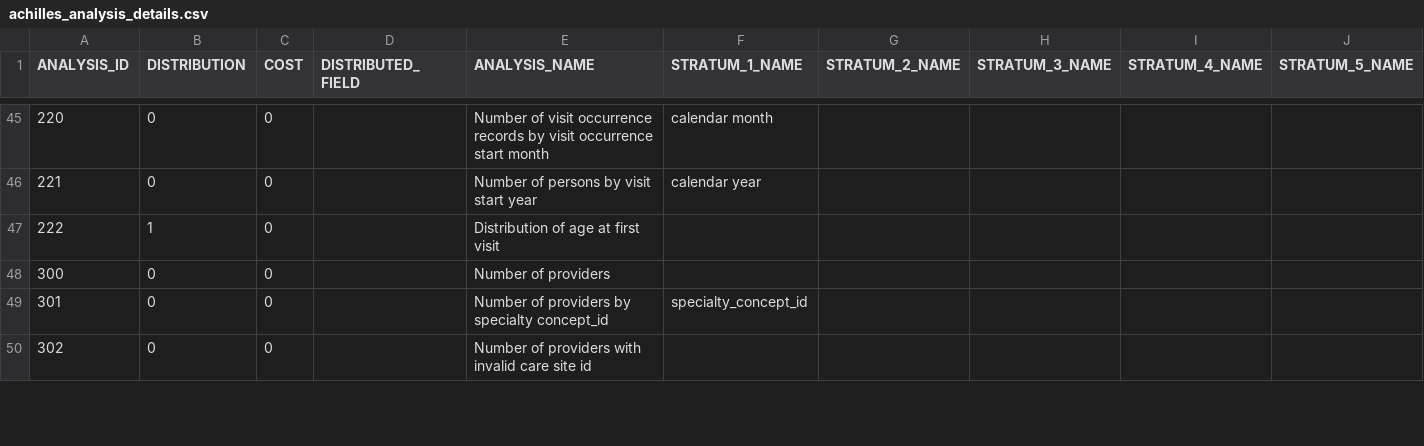
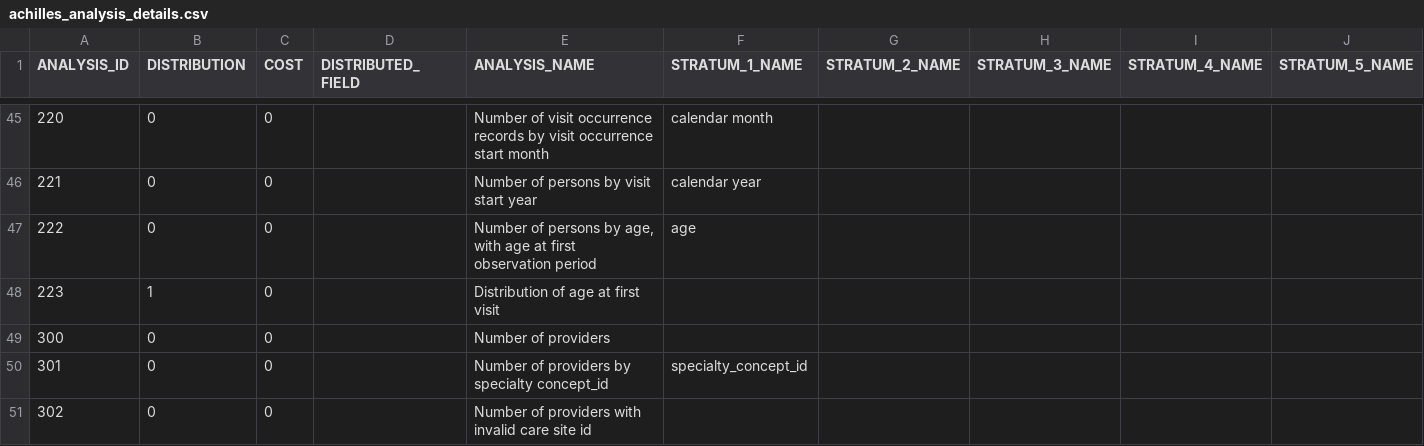
Before and after one commit to MaoxueJie/Achilles, a CSV file: inst/csv/achilles/achilles_analysis_details.csv, drawn as a sheet; only a part is shown, gaps mark what is left out.

```diff
--- a/inst/csv/achilles/achilles_analysis_details.csv
+++ b/inst/csv/achilles/achilles_analysis_details.csv
@@ -46,3 +46,4 @@ ANALYSIS_ID,DISTRIBUTION,COST,DISTRIBUTED_FIELD,ANALYSIS_NAME,STRATUM_1_NAME,STR
 221,0,0,,Number of persons by visit start year,calendar year,,,,
-222,1,0,,Distribution of age at first visit,,,,,
+222,0,0,,"Number of persons by age, with age at first observation period",age,,,,
+223,1,0,,Distribution of age at first visit,,,,,
 300,0,0,,Number of providers,,,,,
```
Also changed, not shown: 1 other file.
